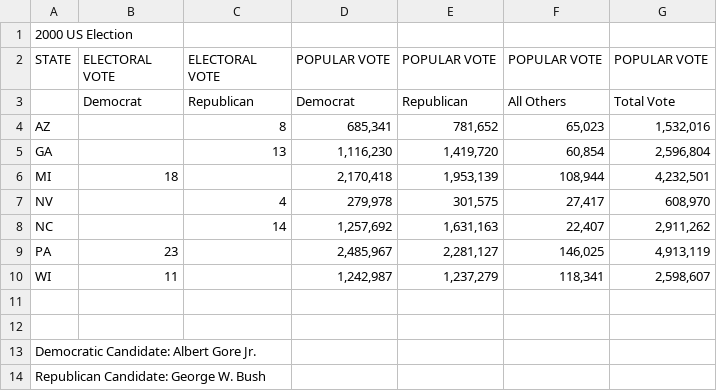
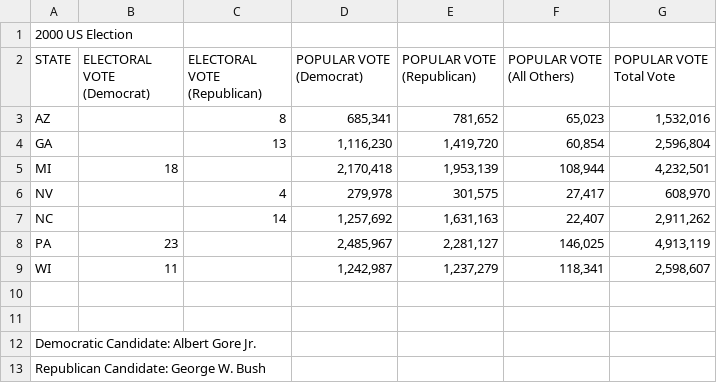
Before and after one commit to wawaprachumphan/2024-US-Election-Swing-State-Predictions, a CSV file: DATA US ELECTION RESULT - 2000.csv, drawn as a sheet.

Commit message:
Update DATA US ELECTION RESULT - 2000.csv

```diff
--- a/DATA US ELECTION RESULT - 2000.csv
+++ b/DATA US ELECTION RESULT - 2000.csv
@@ -1,4 +1,3 @@
 2000 US Election,,,,,,
-STATE,ELECTORAL VOTE,ELECTORAL VOTE,POPULAR VOTE,POPULAR VOTE,POPULAR VOTE,POPULAR VOTE
-,Democrat,Republican,Democrat,Republican,All Others,Total Vote
+STATE,ELECTORAL VOTE (Democrat),ELECTORAL VOTE (Republican),POPULAR VOTE (Democrat),POPULAR VOTE (Republican),POPULAR VOTE (All Others),POPULAR VOTE Total Vote
 AZ,,8,"685,341","781,652","65,023","1,532,016"
```
